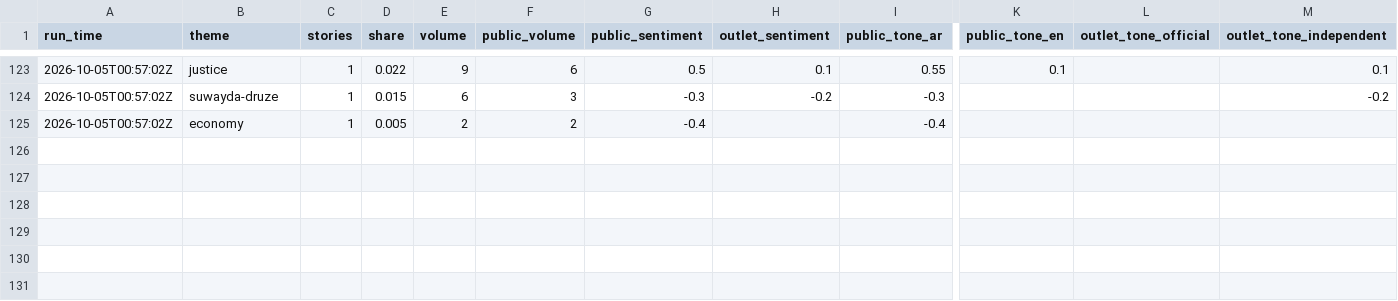
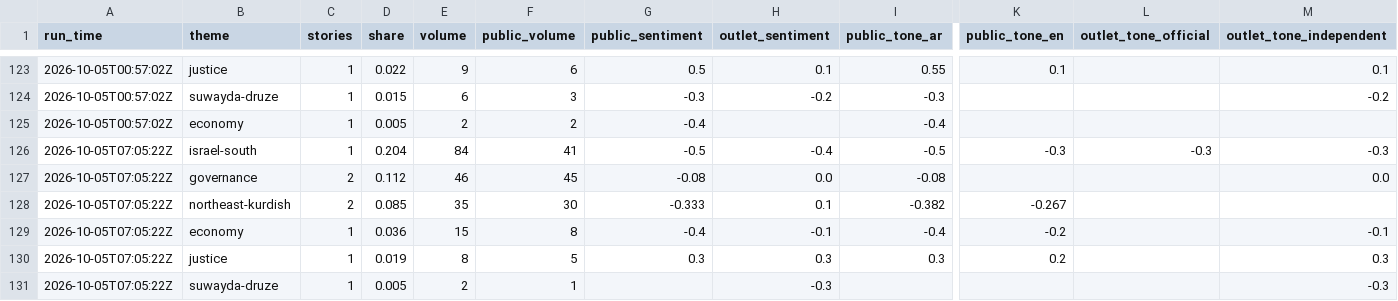
Before and after one commit to Brunopomodoro/syria-narrative-tracker, a CSV file: data/exports/2026-10/themes.csv, drawn as a sheet; only a part is shown, gaps mark what is left out; rows hold the shown columns only; the diff names each change by its address in the sheet, - before the commit and + after, or states it on an @@ line.

```diff
--- a/data/exports/2026-10/themes.csv
+++ b/data/exports/2026-10/themes.csv
+row 126: 2026-10-05T07:05:22Z | israel-south | 1 | 0.204 | 84 | 41 | -0.5 | -0.4 | -0.5 | -0.3 | -0.3 | -0.3
+row 127: 2026-10-05T07:05:22Z | governance | 2 | 0.112 | 46 | 45 | -0.08 | 0.0 | -0.08 |  |  | 0.0
+row 128: 2026-10-05T07:05:22Z | northeast-kurdish | 2 | 0.085 | 35 | 30 | -0.333 | 0.1 | -0.382 | -0.267
+row 129: 2026-10-05T07:05:22Z | economy | 1 | 0.036 | 15 | 8 | -0.4 | -0.1 | -0.4 | -0.2 |  | -0.1
+row 130: 2026-10-05T07:05:22Z | justice | 1 | 0.019 | 8 | 5 | 0.3 | 0.3 | 0.3 | 0.2 |  | 0.3
+row 131: 2026-10-05T07:05:22Z | suwayda-druze | 1 | 0.005 | 2 | 1 |  | -0.3 |  |  |  | -0.3
```
Also changed, not shown: data/exports/2026-10/runs.csv, 35 other files.
